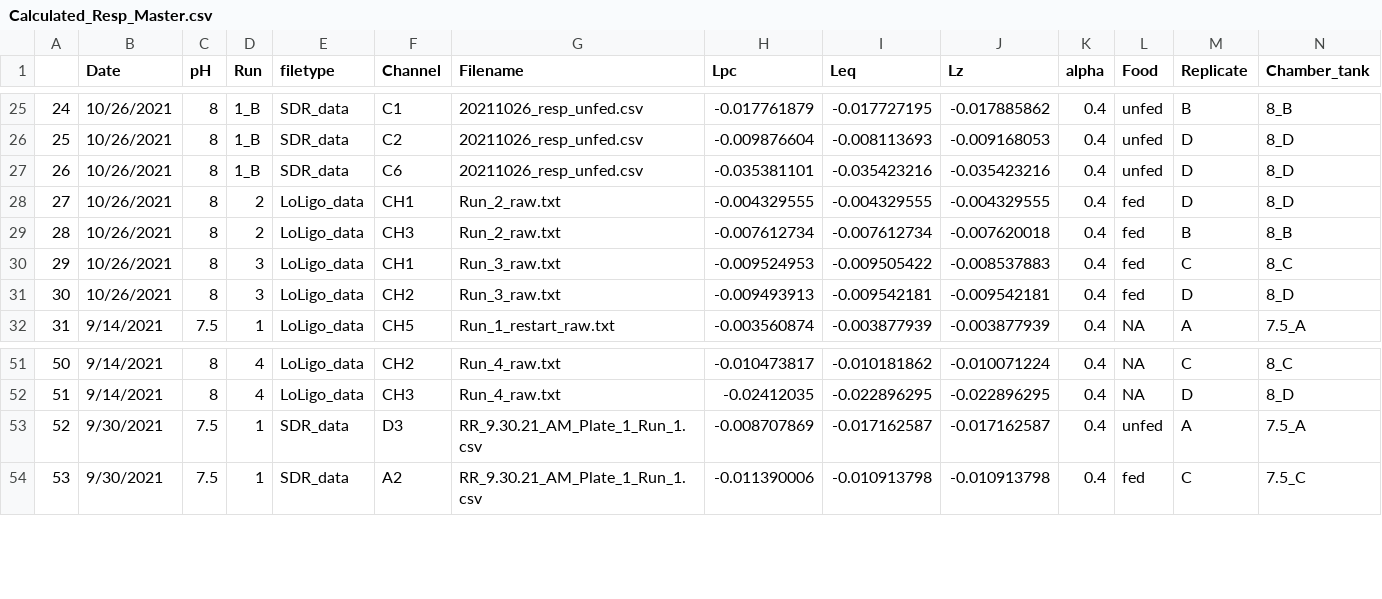
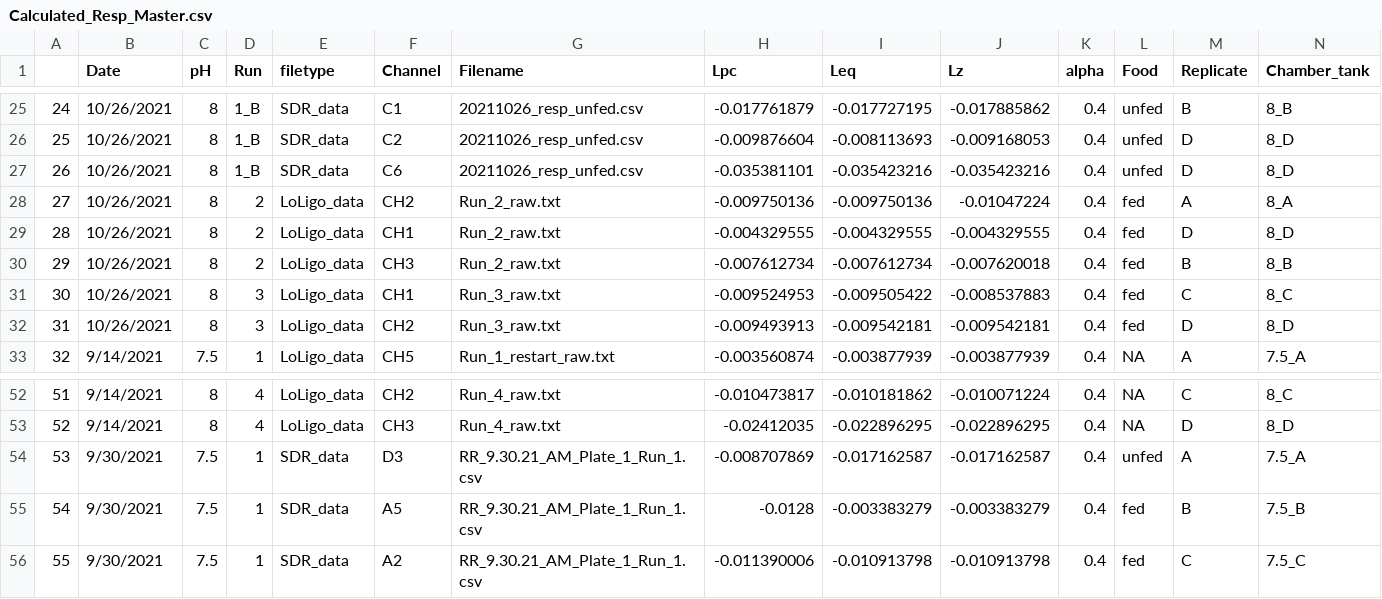
Before and after one commit to NEFSC-SVC-GitHub/EAD-ASEB-Airradians_OA_foodsupply, a CSV file: RAnalysis/Output/Respiration/Calculated_Resp_Master.csv, drawn as a sheet; only a part is shown, gaps mark what is left out; addresses are those after the commit; rows hold the shown columns only; the diff names each change by its address in the sheet, - before the commit and + after, or states it on an @@ line.

Commit message:
edits to respiration stats tables

```diff
--- a/RAnalysis/Output/Respiration/Calculated_Resp_Master.csv
+++ b/RAnalysis/Output/Respiration/Calculated_Resp_Master.csv
+row 28: 27 | 10/26/2021 | 8 | 2 | LoLigo_data | CH2 | Run_2_raw.txt | -0.009750136 | -0.009750136 | -0.01047224 | 0.4 | fed | A | 8_A
@@ column A renumbered from row 29 down @@
+row 55: 54 | 9/30/2021 | 7.5 | 1 | SDR_data | A5 | RR_9.30.21_AM_Plate_1_Run_1.csv | -0.0128 | -0.003383279 | -0.003383279 | 0.4 | fed | B | 7.5_B
```
Also changed, not shown: 10 other files.
